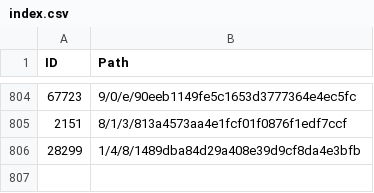
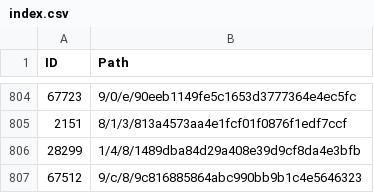
Before and after one commit to derockit/Project-Gutenberg, a CSV file: index.csv, drawn as a sheet; only a part is shown, gaps mark what is left out; the diff names each change by its address in the sheet, - before the commit and + after, or states it on an @@ line.

```diff
--- a/index.csv
+++ b/index.csv
+row 807: 67512 | 9/c/8/9c816885864abc990bb9b1c4e5646323
```
Also changed, not shown: 5 other files.
